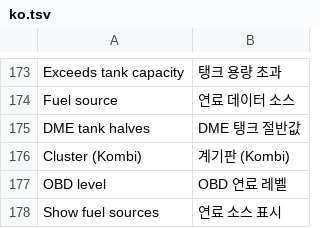
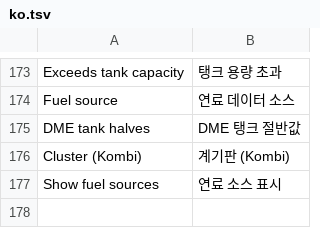
Before and after one commit to alexpereap/pereaperformance-idrive7-apps, a TSV file: kit/runtime/locales/ko.tsv, drawn as a sheet; only a part is shown, gaps mark what is left out.

```diff
--- a/kit/runtime/locales/ko.tsv
+++ b/kit/runtime/locales/ko.tsv
@@ -176,3 +176,2 @@ DME tank halves	DME 탱크 절반값
 Cluster (Kombi)	계기판 (Kombi)
-OBD level	OBD 연료 레벨
 Show fuel sources	연료 소스 표시
```
Also changed, not shown: kit/runtime/locales/ru.tsv, kit/runtime/locales/zh-CN.tsv, 11 other files.
